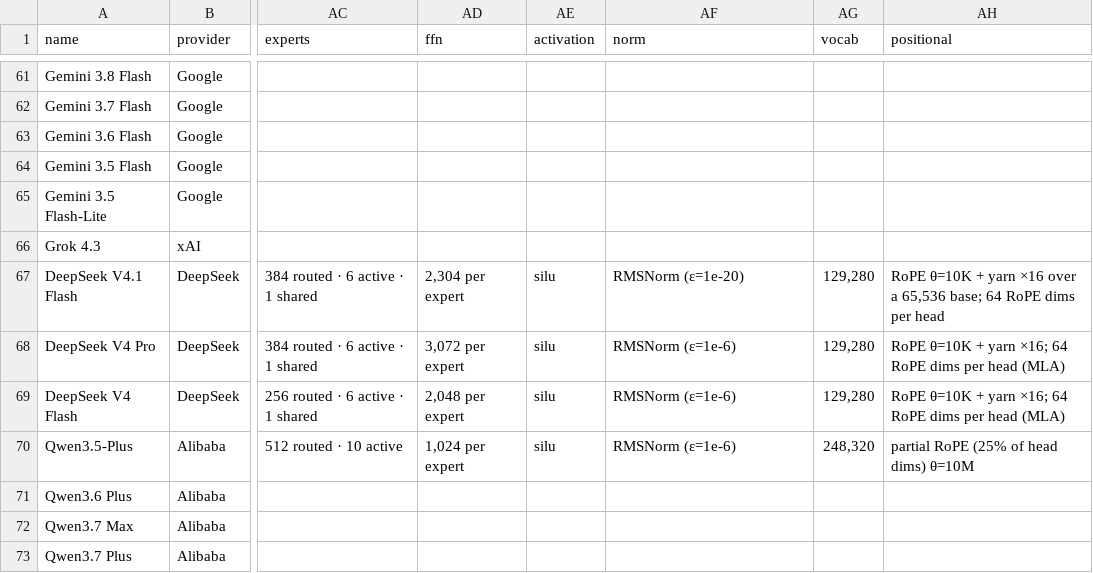
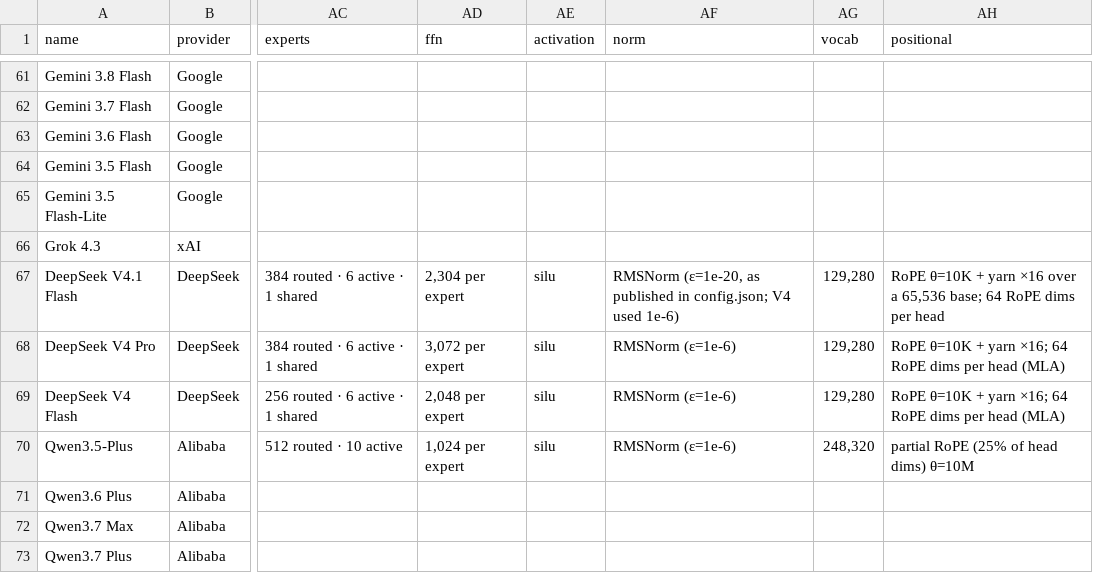
Before and after one commit to jvel07/frontier-models-table, a CSV file: public/data/models.csv, drawn as a sheet; only a part is shown, gaps mark what is left out; the diff names each change by its address in the sheet, - before the commit and + after, or states it on an @@ line.

```diff
--- a/public/data/models.csv
+++ b/public/data/models.csv
-AF67 (norm): RMSNorm (ε=1e-20)
+AF67 (norm): RMSNorm (ε=1e-20, as published in config.json; V4 used 1e-6)
```
Also changed, not shown: 4 other files.
